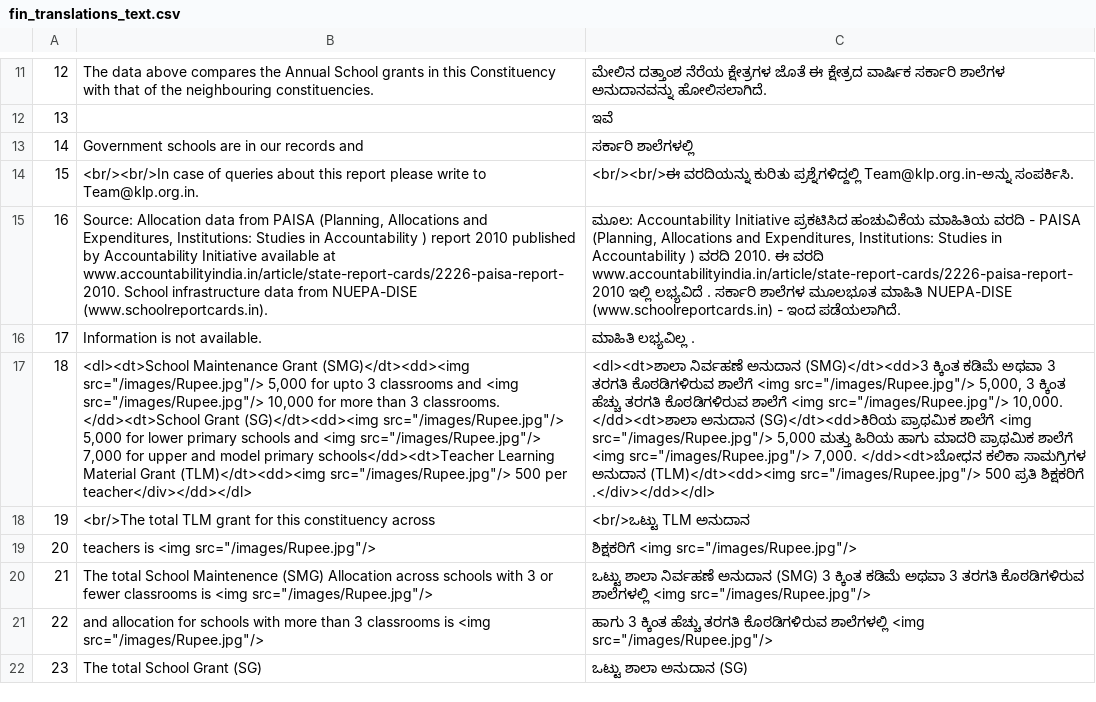
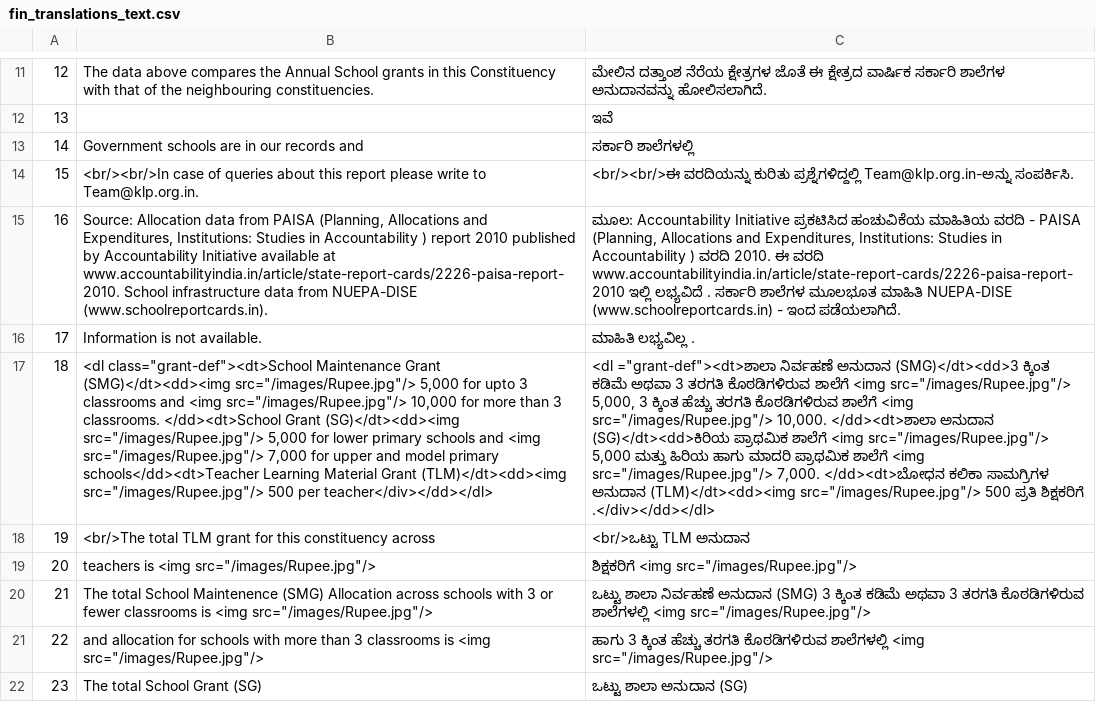
Before and after one commit to klpdotorg/old_klpreports, a CSV file: translations/fin_translations_text.csv, drawn as a sheet; only a part is shown, gaps mark what is left out; the diff names each change by its address in the sheet, - before the commit and + after, or states it on an @@ line.

```diff
--- a/translations/fin_translations_text.csv
+++ b/translations/fin_translations_text.csv
-B17: <dl><dt>School Maintenance Grant…
+B17: <dl class="grant-def"><dt>School Maintenance Grant…
-C17: <dl><dt>ಶಾಲಾ ನಿರ್ವಹಣೆ ಅನುದಾನ…
+C17: <dl ="grant-def"><dt>ಶಾಲಾ ನಿರ್ವಹಣೆ ಅನುದಾನ…
```
Also changed, not shown: 20 other files.
